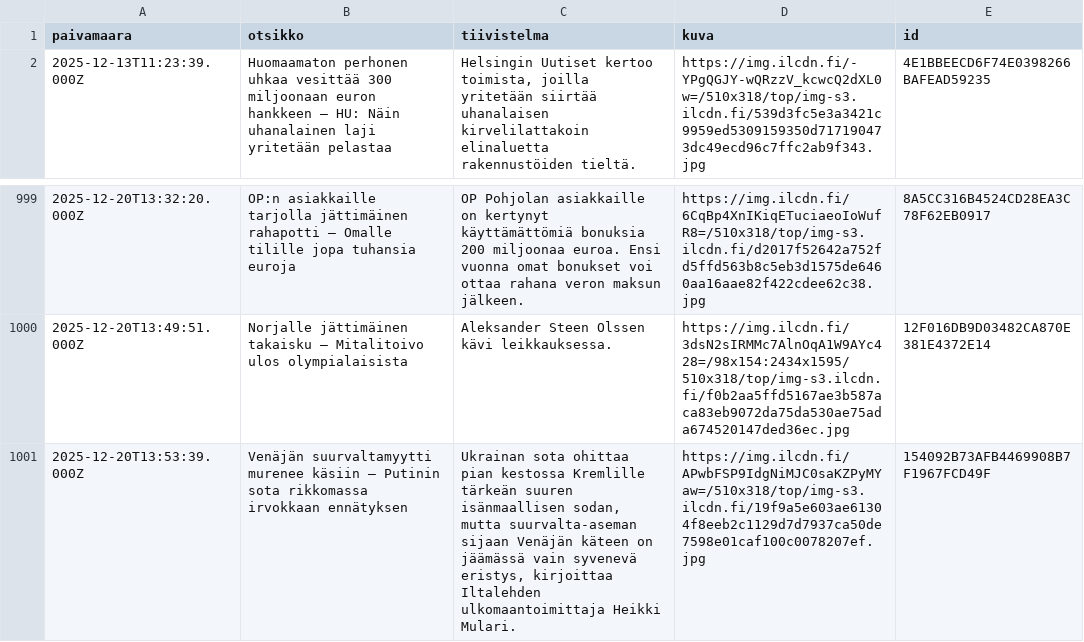
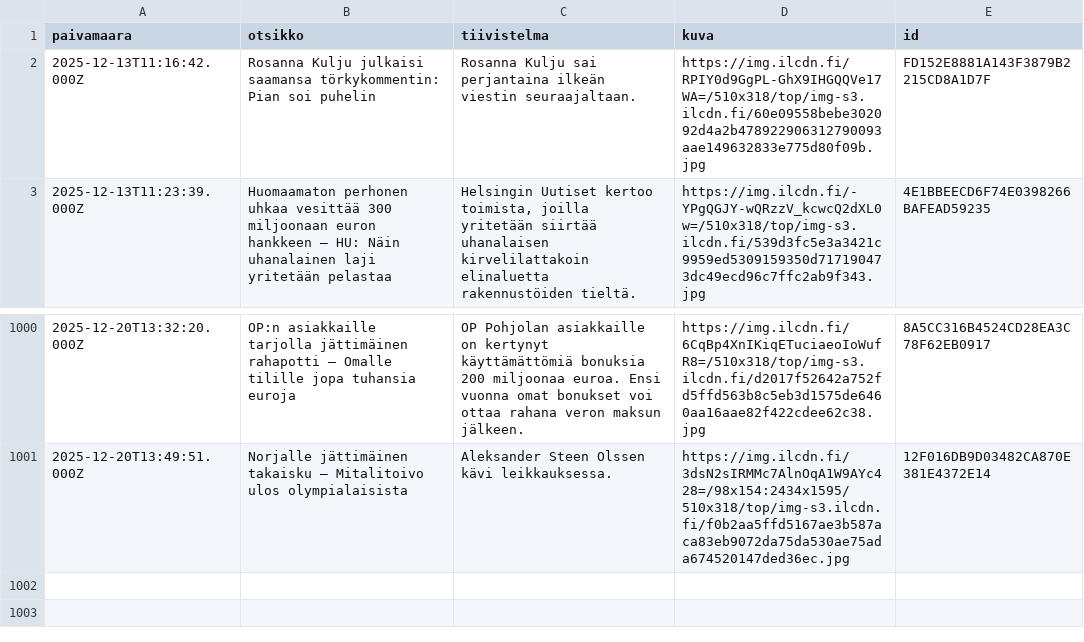
Before and after one commit to nkrusch/fi-news-corpus, a CSV file: corpus/shard-317.csv, drawn as a sheet; only a part is shown, gaps mark what is left out; removed rows and columns are numbered as before the commit, all else as after; the diff names each change by its address in the sheet, - before the commit and + after, or states it on an @@ line.

```diff
--- a/corpus/shard-317.csv
+++ b/corpus/shard-317.csv
+row 2: 2025-12-13T11:16:42.000Z | Rosanna Kulju julkaisi saamansa törkykommentin: Pian soi puhelin | Rosanna Kulju sai perjantaina ilkeän viestin seuraajaltaan. | https://img.ilcdn.fi/RPIY0d9GgPL-GhX9IHGQQVe17WA=/510x318/top/img-s3.ilcdn.fi/60e09558bebe302092d4a2b478922906312790093aae149632833e775d80f09b.jpg | FD152E8881A143F3879B2215CD8A1D7F
-row 1001: 2025-12-20T13:53:39.000Z | Venäjän suurvaltamyytti murenee käsiin – Putinin sota rikkomassa irvokkaan ennätyksen | Ukrainan sota ohittaa pian kestossa Kremlille tärkeän suuren isänmaallisen sodan, mutta suurvalta-aseman sijaan Venäjän käteen on jäämässä vain syvenevä eristys, kirjoittaa Iltalehden ulkomaantoimittaja Heikki Mulari. | https://img.ilcdn.fi/APwbFSP9IdgNiMJC0saKZPyMYaw=/510x318/top/img-s3.ilcdn.fi/19f9a5e603ae61304f8eeb2c1129d7d7937ca50de7598e01caf100c0078207ef.jpg | 154092B73AFB4469908B7F1967FCD49F
```
Also changed, not shown: corpus/shard-268.csv, corpus/shard-296.csv, 54 other files.
